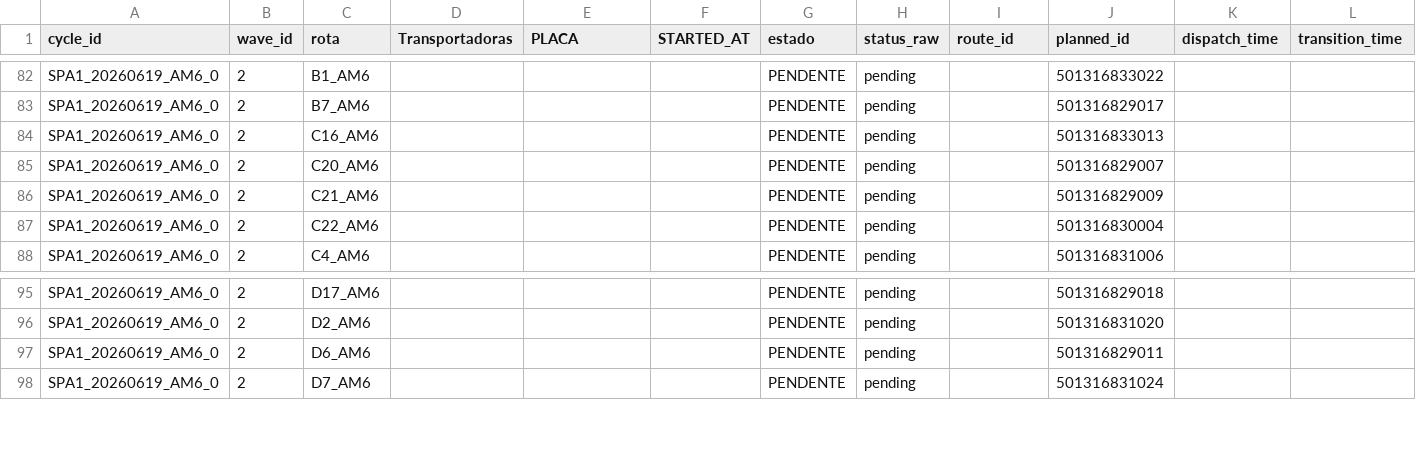
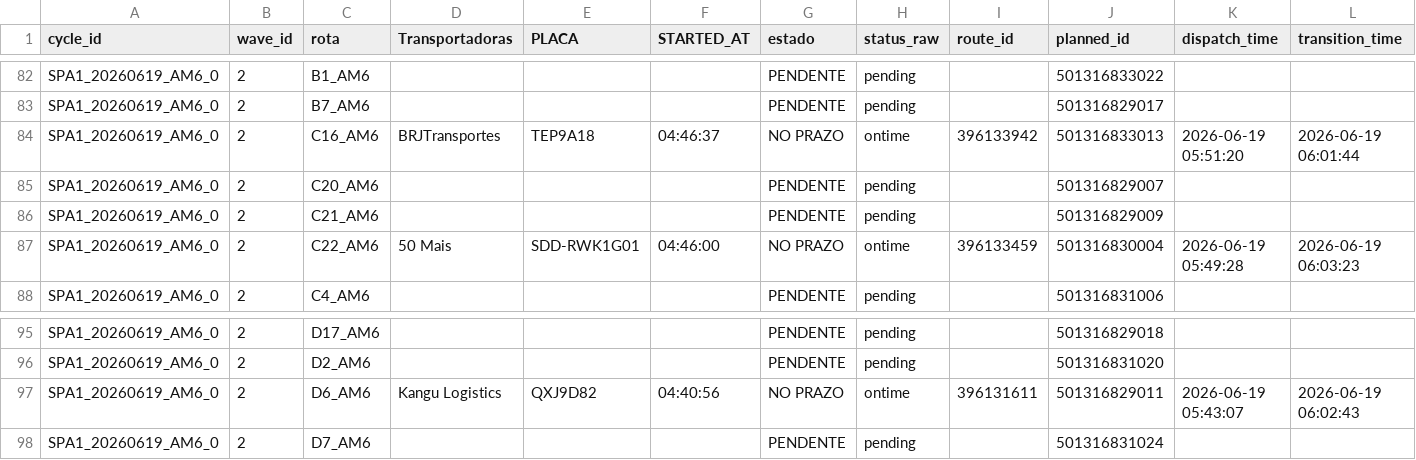
Before and after one commit to Franmoraes01/out-on-time-dashboard, a CSV file: out/out_on_time.csv, drawn as a sheet; only a part is shown, gaps mark what is left out; the diff covers the shown part only; the diff names each change by its address in the sheet, - before the commit and + after, or states it on an @@ line.

Commit message:
update out_on_time 2026-06-19 06:04:46

```diff
--- a/out/out_on_time.csv
+++ b/out/out_on_time.csv
-D84 (Transportadoras): (empty)
+D84 (Transportadoras): BRJTransportes
-E84 (PLACA): (empty)
+E84 (PLACA): TEP9A18
-F84 (STARTED_AT): (empty)
+F84 (STARTED_AT): 04:46:37
-G84 (estado): PENDENTE
+G84 (estado): NO PRAZO
-H84 (status_raw): pending
+H84 (status_raw): ontime
-I84 (route_id): (empty)
+I84 (route_id): 396133942
-K84 (dispatch_time): (empty)
+K84 (dispatch_time): 2026-06-19 05:51:20
-L84 (transition_time): (empty)
+L84 (transition_time): 2026-06-19 06:01:44
-D87 (Transportadoras): (empty)
+D87 (Transportadoras): 50 Mais
-E87 (PLACA): (empty)
+E87 (PLACA): SDD-RWK1G01
-F87 (STARTED_AT): (empty)
+F87 (STARTED_AT): 04:46:00
-G87 (estado): PENDENTE
+G87 (estado): NO PRAZO
-H87 (status_raw): pending
+H87 (status_raw): ontime
-I87 (route_id): (empty)
+I87 (route_id): 396133459
-K87 (dispatch_time): (empty)
+K87 (dispatch_time): 2026-06-19 05:49:28
-L87 (transition_time): (empty)
+L87 (transition_time): 2026-06-19 06:03:23
-D97 (Transportadoras): (empty)
+D97 (Transportadoras): Kangu Logistics
-E97 (PLACA): (empty)
+E97 (PLACA): QXJ9D82
-F97 (STARTED_AT): (empty)
+F97 (STARTED_AT): 04:40:56
-G97 (estado): PENDENTE
+G97 (estado): NO PRAZO
-H97 (status_raw): pending
+H97 (status_raw): ontime
-I97 (route_id): (empty)
+I97 (route_id): 396131611
-K97 (dispatch_time): (empty)
+K97 (dispatch_time): 2026-06-19 05:43:07
-L97 (transition_time): (empty)
+L97 (transition_time): 2026-06-19 06:02:43
```
Also changed, not shown: 38 edited cells elsewhere in this file.
